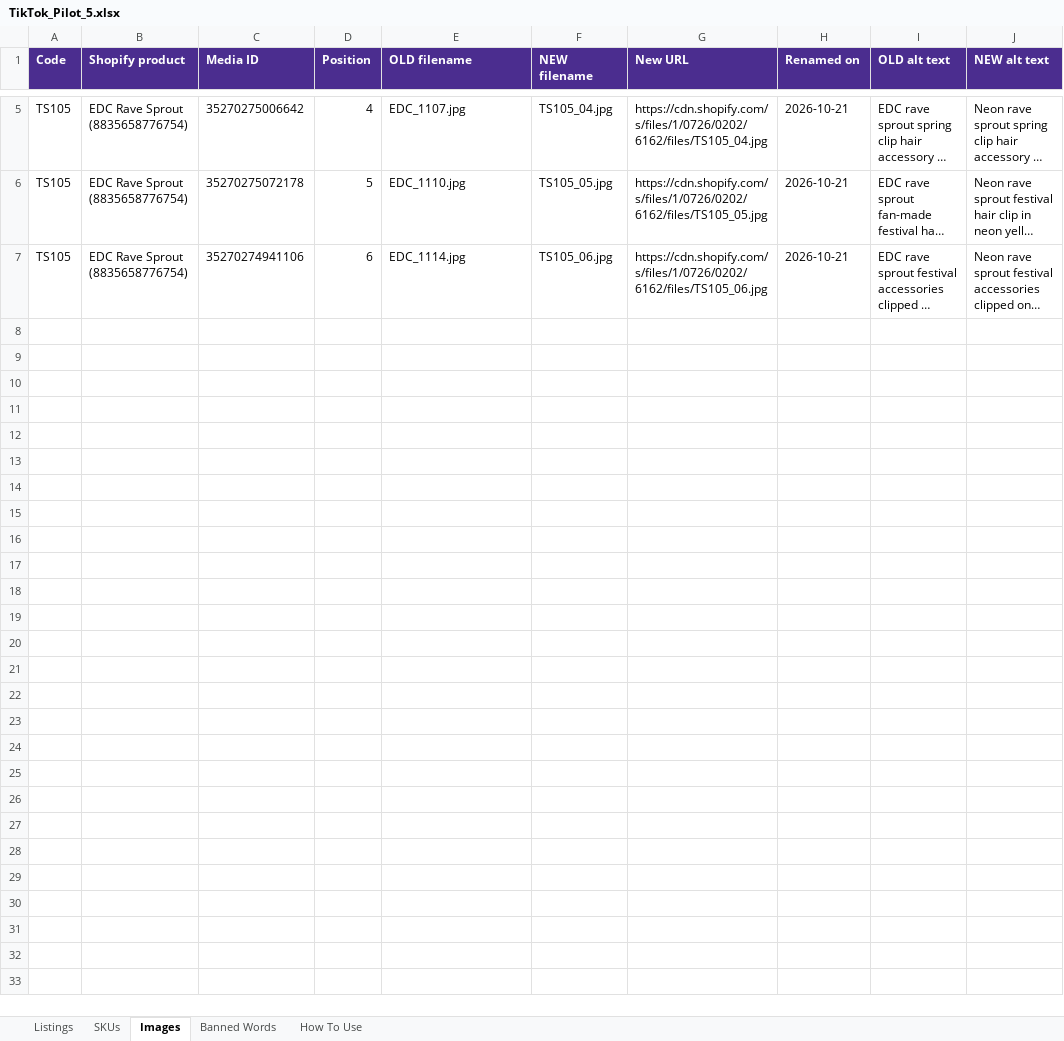
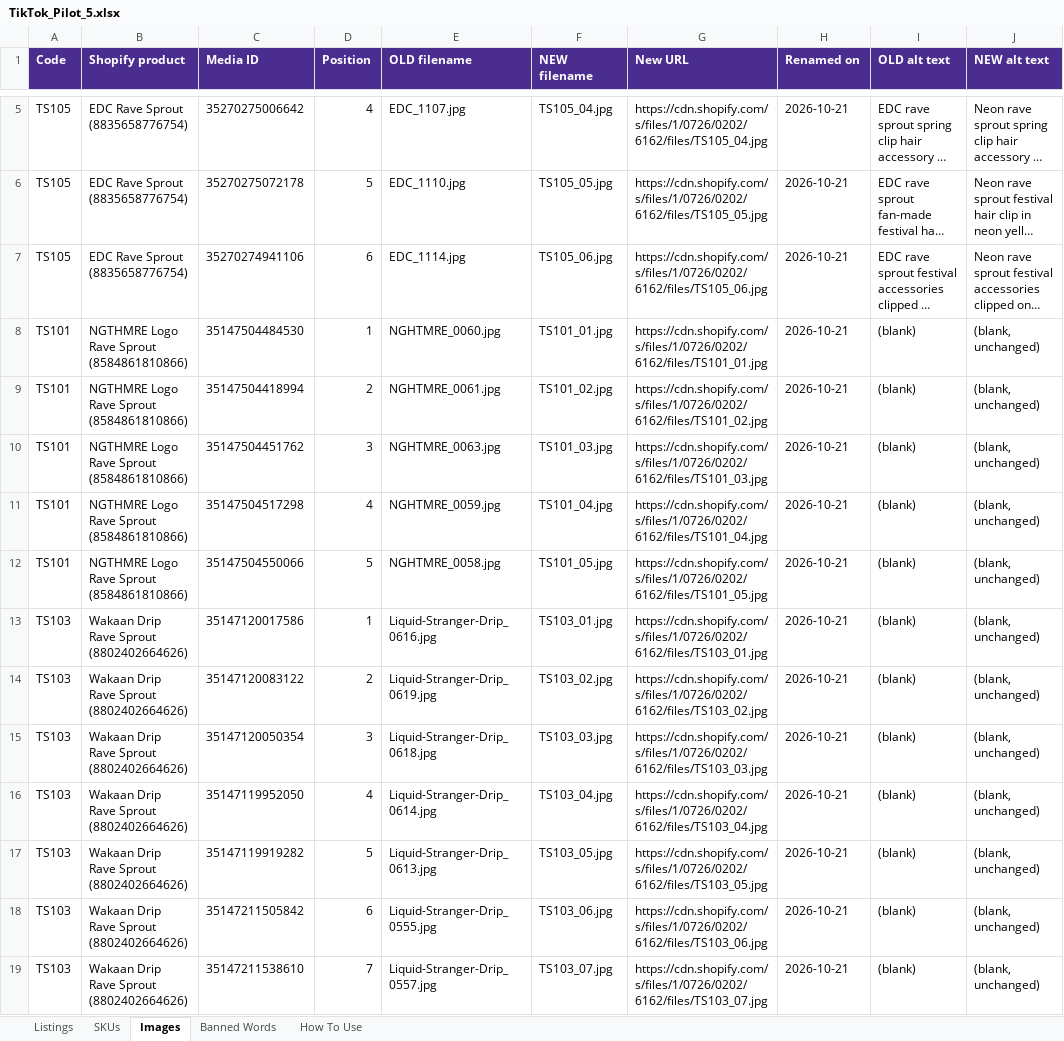
Before and after one commit to meowyoudoin-92/product-listings, an Excel workbook: TikTok_Cleanup/TikTok_Pilot_5.xlsx, sheet Images, drawn as a sheet; only a part is shown, gaps mark what is left out; long unchanged cells end in …; values as stored, in another font and other column widths than the file's, no borders; the diff names each change by its address in the sheet, - before the commit and + after, or states it on an @@ line.

```diff
--- a/TikTok_Cleanup/TikTok_Pilot_5.xlsx (sheet Images)
+++ b/TikTok_Cleanup/TikTok_Pilot_5.xlsx (sheet Images)
+row 8: TS101 | NGTHMRE Logo Rave Sprout (8584861810866) | 35147504484530 | 1 | NGHTMRE_0060.jpg | TS101_01.jpg | https://cdn.shopify.com/s/files/1/0726/0202/6162/files/TS101_01.jpg | 2026-10-21 | (blank) | (blank, unchanged)
+row 9: TS101 | NGTHMRE Logo Rave Sprout (8584861810866) | 35147504418994 | 2 | NGHTMRE_0061.jpg | TS101_02.jpg | https://cdn.shopify.com/s/files/1/0726/0202/6162/files/TS101_02.jpg | 2026-10-21 | (blank) | (blank, unchanged)
+row 10: TS101 | NGTHMRE Logo Rave Sprout (8584861810866) | 35147504451762 | 3 | NGHTMRE_0063.jpg | TS101_03.jpg | https://cdn.shopify.com/s/files/1/0726/0202/6162/files/TS101_03.jpg | 2026-10-21 | (blank) | (blank, unchanged)
+row 11: TS101 | NGTHMRE Logo Rave Sprout (8584861810866) | 35147504517298 | 4 | NGHTMRE_0059.jpg | TS101_04.jpg | https://cdn.shopify.com/s/files/1/0726/0202/6162/files/TS101_04.jpg | 2026-10-21 | (blank) | (blank, unchanged)
+row 12: TS101 | NGTHMRE Logo Rave Sprout (8584861810866) | 35147504550066 | 5 | NGHTMRE_0058.jpg | TS101_05.jpg | https://cdn.shopify.com/s/files/1/0726/0202/6162/files/TS101_05.jpg | 2026-10-21 | (blank) | (blank, unchanged)
+row 13: TS103 | Wakaan Drip Rave Sprout (8802402664626) | 35147120017586 | 1 | Liquid-Stranger-Drip_0616.jpg | TS103_01.jpg | https://cdn.shopify.com/s/files/1/0726/0202/6162/files/TS103_01.jpg | 2026-10-21 | (blank) | (blank, unchanged)
+row 14: TS103 | Wakaan Drip Rave Sprout (8802402664626) | 35147120083122 | 2 | Liquid-Stranger-Drip_0619.jpg | TS103_02.jpg | https://cdn.shopify.com/s/files/1/0726/0202/6162/files/TS103_02.jpg | 2026-10-21 | (blank) | (blank, unchanged)
+row 15: TS103 | Wakaan Drip Rave Sprout (8802402664626) | 35147120050354 | 3 | Liquid-Stranger-Drip_0618.jpg | TS103_03.jpg | https://cdn.shopify.com/s/files/1/0726/0202/6162/files/TS103_03.jpg | 2026-10-21 | (blank) | (blank, unchanged)
+row 16: TS103 | Wakaan Drip Rave Sprout (8802402664626) | 35147119952050 | 4 | Liquid-Stranger-Drip_0614.jpg | TS103_04.jpg | https://cdn.shopify.com/s/files/1/0726/0202/6162/files/TS103_04.jpg | 2026-10-21 | (blank) | (blank, unchanged)
+row 17: TS103 | Wakaan Drip Rave Sprout (8802402664626) | 35147119919282 | 5 | Liquid-Stranger-Drip_0613.jpg | TS103_05.jpg | https://cdn.shopify.com/s/files/1/0726/0202/6162/files/TS103_05.jpg | 2026-10-21 | (blank) | (blank, unchanged)
+row 18: TS103 | Wakaan Drip Rave Sprout (8802402664626) | 35147211505842 | 6 | Liquid-Stranger-Drip_0555.jpg | TS103_06.jpg | https://cdn.shopify.com/s/files/1/0726/0202/6162/files/TS103_06.jpg | 2026-10-21 | (blank) | (blank, unchanged)
+row 19: TS103 | Wakaan Drip Rave Sprout (8802402664626) | 35147211538610 | 7 | Liquid-Stranger-Drip_0557.jpg | TS103_07.jpg | https://cdn.shopify.com/s/files/1/0726/0202/6162/files/TS103_07.jpg | 2026-10-21 | (blank) | (blank, unchanged)
```
Also changed, not shown: TikTok_Cleanup/TikTok_Create_Pilot_3_Listings.xlsx, 1 other file.
